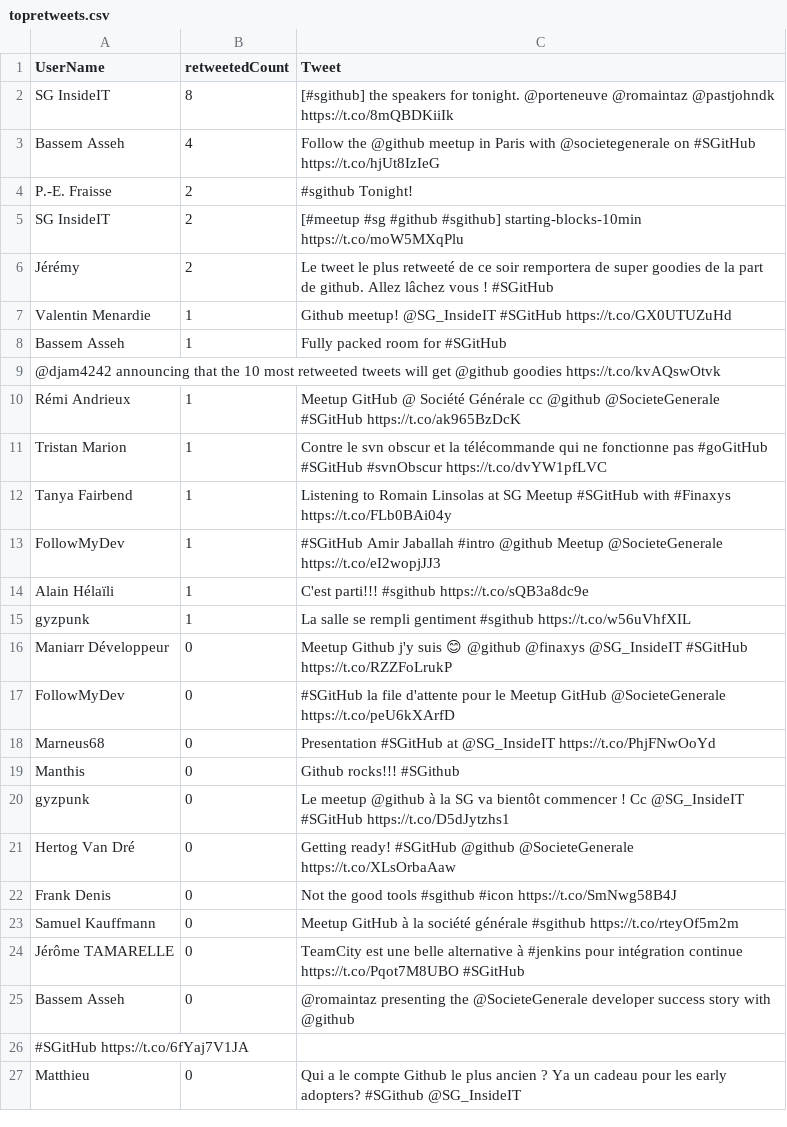
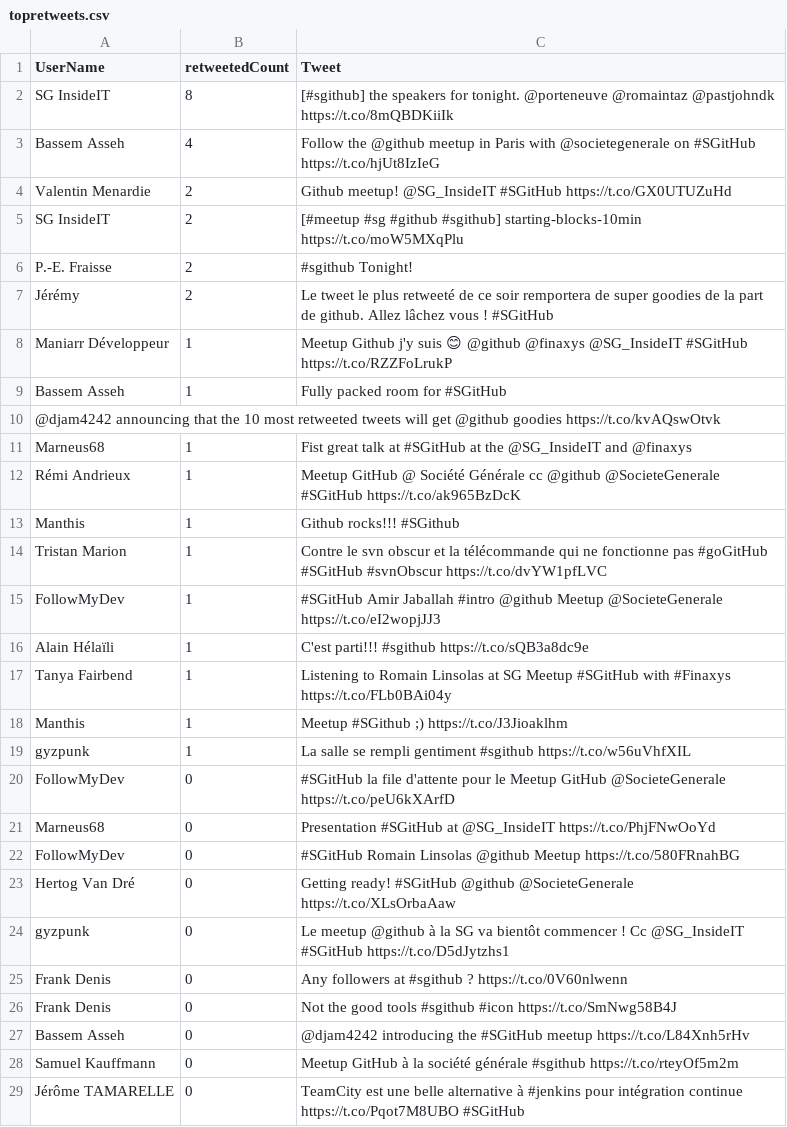
Before and after one commit to pierreemmanuelfraisse/meetupgh, a CSV file: topretweets.csv, drawn as a sheet; only a part is shown; the shorter side is filled out with more unchanged rows; the diff covers the shown part only.

Commit message:
Search at 2015-11-12 19:50:08

```diff
--- a/topretweets.csv
+++ b/topretweets.csv
@@ -3,21 +3,26 @@ SG InsideIT,8,[#sgithub] the speakers for tonight. @porteneuve @romaintaz @pastj
 Bassem Asseh,4,Follow the @github meetup in Paris with @societegenerale on #SGitHub https://t.co/hjUt8IzIeG
+Valentin Menardie,2,Github meetup! @SG_InsideIT #SGitHub https://t.co/GX0UTUZuHd
+SG InsideIT,2,[#meetup #sg #github #sgithub] starting-blocks-10min https://t.co/moW5MXqPlu
 P.-E. Fraisse,2,#sgithub Tonight!
-SG InsideIT,2,[#meetup #sg #github #sgithub] starting-blocks-10min https://t.co/moW5MXqPlu
 Jérémy,2,Le tweet le plus retweeté de ce soir remportera de super goodies de la part de github. Allez lâchez vous ! #SGitHub
-Valentin Menardie,1,Github meetup! @SG_InsideIT #SGitHub https://t.co/GX0UTUZuHd
+Maniarr Développeur,1,Meetup Github j'y suis 😊  @github @finaxys @SG_InsideIT #SGitHub https://t.co/RZZFoLrukP
 Bassem Asseh,1,Fully packed room for #SGitHub
 @djam4242 announcing that  the 10 most retweeted tweets will get @github goodies https://t.co/kvAQswOtvk
+Marneus68,1,Fist great talk at #SGitHub at the @SG_InsideIT and @finaxys
 Rémi Andrieux,1,Meetup GitHub @ Société Générale cc @github @SocieteGenerale #SGitHub https://t.co/ak965BzDcK
+Manthis,1,Github rocks!!! #SGithub
 Tristan Marion,1,Contre le svn obscur et la télécommande qui ne fonctionne pas #goGitHub #SGitHub #svnObscur https://t.co/dvYW1pfLVC
-Tanya Fairbend,1,Listening to Romain Linsolas at SG Meetup #SGitHub with #Finaxys https://t.co/FLb0BAi04y
 FollowMyDev,1,#SGitHub Amir Jaballah #intro @github Meetup @SocieteGenerale https://t.co/eI2wopjJJ3
 Alain Hélaïli,1,C'est parti!!! #sgithub https://t.co/sQB3a8dc9e
+Tanya Fairbend,1,Listening to Romain Linsolas at SG Meetup #SGitHub with #Finaxys https://t.co/FLb0BAi04y
+Manthis,1,Meetup #SGithub ;) https://t.co/J3Jioaklhm
 gyzpunk,1,La salle se rempli gentiment #sgithub https://t.co/w56uVhfXIL
-Maniarr Développeur,0,Meetup Github j'y suis 😊  @github @finaxys @SG_InsideIT #SGitHub https://t.co/RZZFoLrukP
 FollowMyDev,0,#SGitHub la file d'attente pour le Meetup GitHub @SocieteGenerale https://t.co/peU6kXArfD
 Marneus68,0,Presentation #SGitHub at @SG_InsideIT https://t.co/PhjFNwOoYd
-Manthis,0,Github rocks!!! #SGithub
+FollowMyDev,0,#SGitHub Romain Linsolas @github Meetup https://t.co/580FRnahBG
+Hertog Van Dré,0,Getting ready! #SGitHub @github @SocieteGenerale https://t.co/XLsOrbaAaw
 gyzpunk,0,Le meetup @github à la SG va bientôt commencer ! Cc @SG_InsideIT #SGitHub https://t.co/D5dJytzhs1
-Hertog Van Dré,0,Getting ready! #SGitHub @github @SocieteGenerale https://t.co/XLsOrbaAaw
+Frank Denis,0,Any followers at #sgithub ? https://t.co/0V60nlwenn
 Frank Denis,0,"Not the good tools" #sgithub #icon https://t.co/SmNwg58B4J
+Bassem Asseh,0,@djam4242 introducing the #SGitHub meetup https://t.co/L84Xnh5rHv
 Samuel Kauffmann,0,Meetup GitHub à la société générale #sgithub https://t.co/rteyOf5m2m
```
Also changed, not shown: 1 added row and 1 removed row elsewhere in this file.
